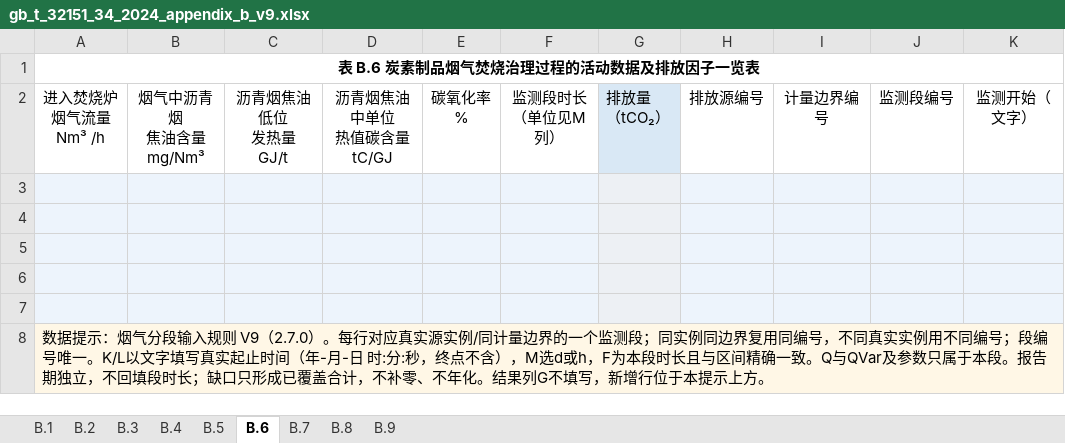
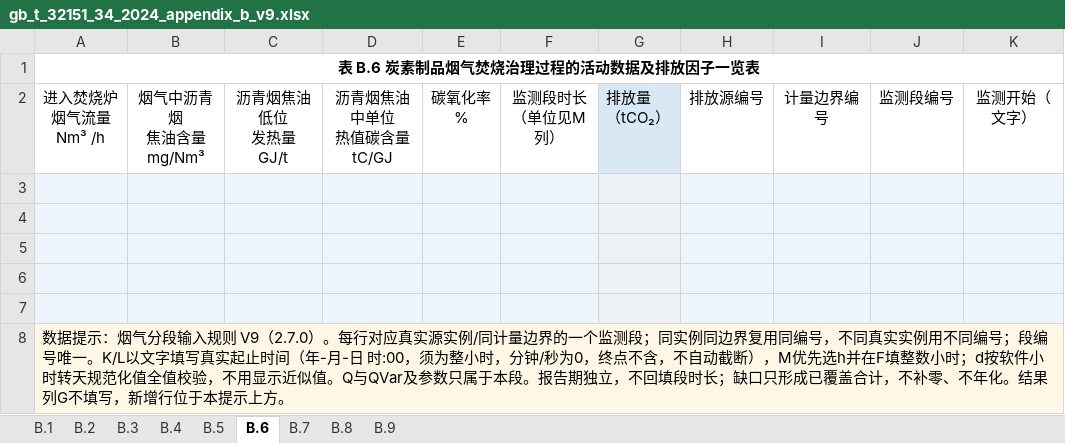
Before and after one commit to adgo07/GHGTOOL, an Excel workbook: resources/excel_templates/gb_t_32151_34_2024_appendix_b_v9.xlsx, sheet B.6, drawn as a sheet; only a part is shown; values as stored, in another font and other column widths than the file's, no borders; the diff names each change by its address in the sheet, - before the commit and + after, or states it on an @@ line.

```diff
--- a/resources/excel_templates/gb_t_32151_34_2024_appendix_b_v9.xlsx (sheet B.6)
+++ b/resources/excel_templates/gb_t_32151_34_2024_appendix_b_v9.xlsx (sheet B.6)
-A8: …-日 时:分:秒，终点不含），M选d或h，F为本段时长且与区间精确一致。Q与QVar…
+A8: …-日 时:00，须为整小时，分钟/秒为0，终点不含，不自动截断），M优先选h并在F填整数小时；d按软件小时转天规范化值全值校验，不用显示近似值。Q与QVar…
```
Also changed, not shown: 20 other files.
